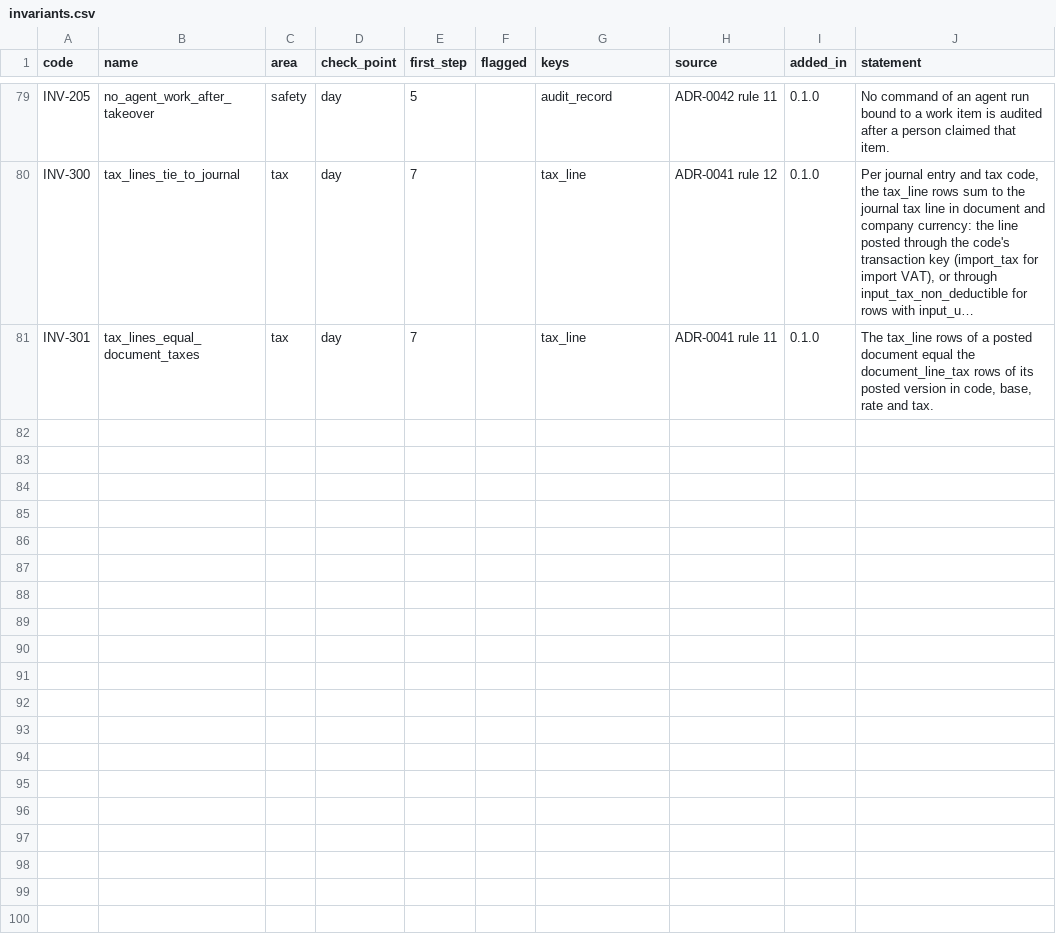
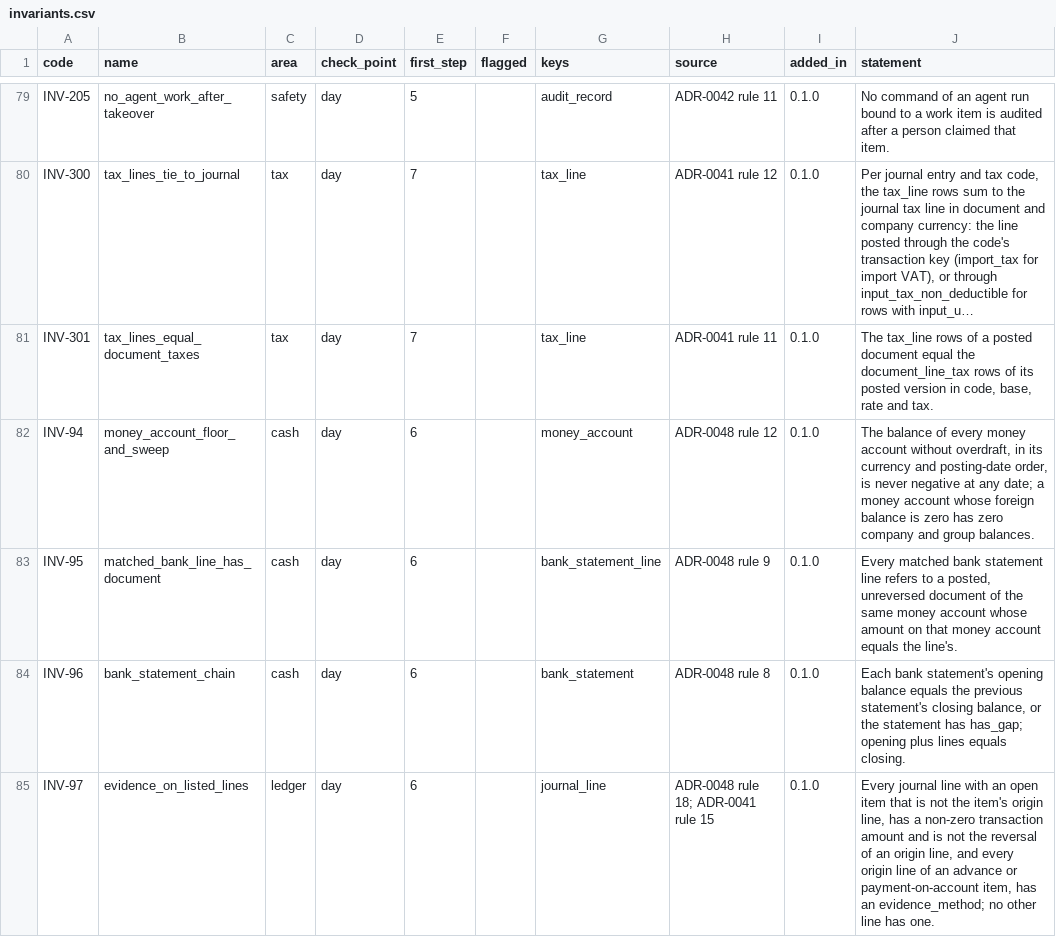
Before and after one commit to AnGaudium/ERPMe, a CSV file: docs/catalogs/invariants.csv, drawn as a sheet; only a part is shown, gaps mark what is left out; long unchanged cells end in …; the diff names each change by its address in the sheet, - before the commit and + after, or states it on an @@ line.

```diff
--- a/docs/catalogs/invariants.csv
+++ b/docs/catalogs/invariants.csv
+row 82: INV-94 | money_account_floor_and_sweep | cash | day | 6 |  | money_account | ADR-0048 rule 12 | 0.1.0 | The balance of every money account without overdraft, in its currency and posting-date order, is never negative at any date; a money account whose foreign balance is zero has zero company and group balances.
+row 83: INV-95 | matched_bank_line_has_document | cash | day | 6 |  | bank_statement_line | ADR-0048 rule 9 | 0.1.0 | Every matched bank statement line refers to a posted, unreversed document of the same money account whose amount on that money account equals the line's.
+row 84: INV-96 | bank_statement_chain | cash | day | 6 |  | bank_statement | ADR-0048 rule 8 | 0.1.0 | Each bank statement's opening balance equals the previous statement's closing balance, or the statement has has_gap; opening plus lines equals closing.
+row 85: INV-97 | evidence_on_listed_lines | ledger | day | 6 |  | journal_line | ADR-0048 rule 18; ADR-0041 rule 15 | 0.1.0 | Every journal line with an open item that is not the item's origin line, has a non-zero transaction amount and is not the reversal of an origin line, and every origin line of an advance or payment-on-account item, has an evidence_method; no other line has one.
```
Also changed, not shown: docs/catalogs/edge-cases.csv, docs/catalogs/system-accounts.csv, 27 other files.
